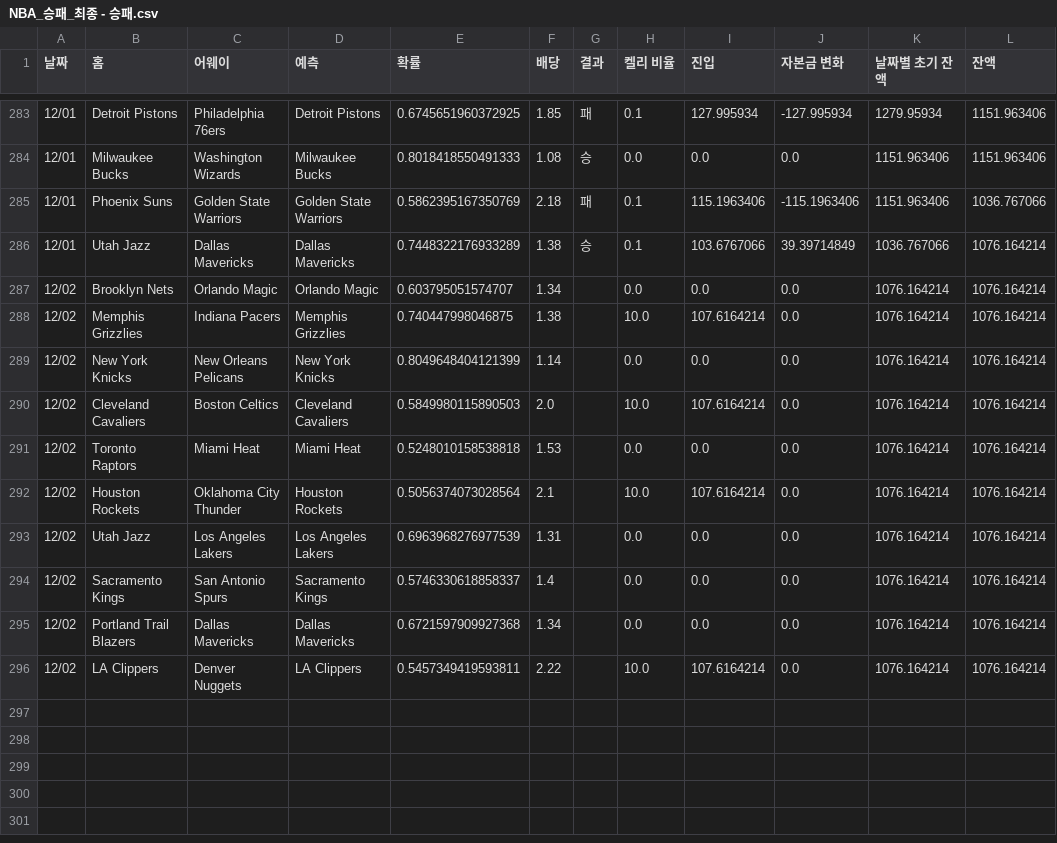
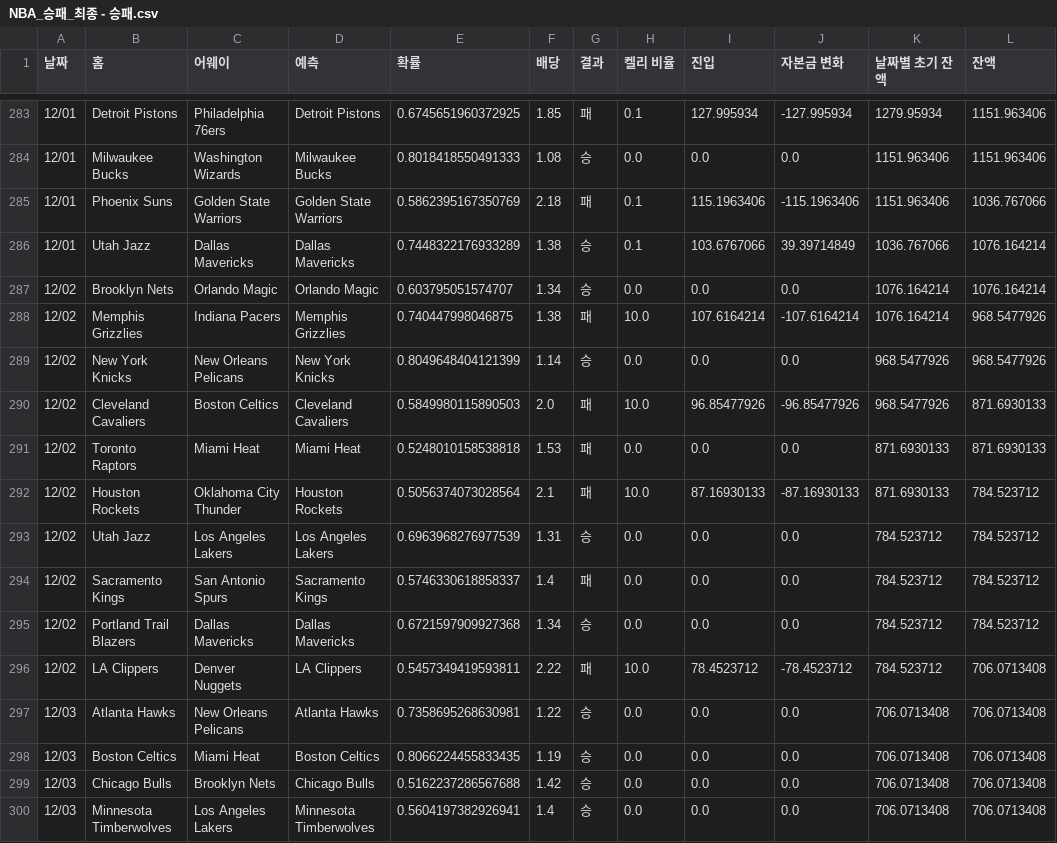
Before and after one commit to jammytone/NBA-Machine-Learning-Sports-Betting, a CSV file: NBA_승패_최종 - 승패.csv, drawn as a sheet; only a part is shown, gaps mark what is left out.

```diff
--- a/NBA_승패_최종 - 승패.csv
+++ b/NBA_승패_최종 - 승패.csv
@@ -286,11 +286,15 @@
 12/01,Utah Jazz,Dallas Mavericks,Dallas Mavericks,0.7448322176933289,1.38,승,0.1,103.6767066,39.39714849,1036.767066,1076.164214
-12/02,Brooklyn Nets,Orlando Magic,Orlando Magic,0.603795051574707,1.34,,0.0,0.0,0.0,1076.164214,1076.164214
-12/02,Memphis Grizzlies,Indiana Pacers,Memphis Grizzlies,0.740447998046875,1.38,,10.0,107.6164214,0.0,1076.164214,1076.164214
-12/02,New York Knicks,New Orleans Pelicans,New York Knicks,0.8049648404121399,1.14,,0.0,0.0,0.0,1076.164214,1076.164214
-12/02,Cleveland Cavaliers,Boston Celtics,Cleveland Cavaliers,0.5849980115890503,2.0,,10.0,107.6164214,0.0,1076.164214,1076.164214
-12/02,Toronto Raptors,Miami Heat,Miami Heat,0.5248010158538818,1.53,,0.0,0.0,0.0,1076.164214,1076.164214
-12/02,Houston Rockets,Oklahoma City Thunder,Houston Rockets,0.5056374073028564,2.1,,10.0,107.6164214,0.0,1076.164214,1076.164214
-12/02,Utah Jazz,Los Angeles Lakers,Los Angeles Lakers,0.6963968276977539,1.31,,0.0,0.0,0.0,1076.164214,1076.164214
-12/02,Sacramento Kings,San Antonio Spurs,Sacramento Kings,0.5746330618858337,1.4,,0.0,0.0,0.0,1076.164214,1076.164214
-12/02,Portland Trail Blazers,Dallas Mavericks,Dallas Mavericks,0.6721597909927368,1.34,,0.0,0.0,0.0,1076.164214,1076.164214
-12/02,LA Clippers,Denver Nuggets,LA Clippers,0.5457349419593811,2.22,,10.0,107.6164214,0.0,1076.164214,1076.164214
+12/02,Brooklyn Nets,Orlando Magic,Orlando Magic,0.603795051574707,1.34,승,0.0,0.0,0.0,1076.164214,1076.164214
+12/02,Memphis Grizzlies,Indiana Pacers,Memphis Grizzlies,0.740447998046875,1.38,패,10.0,107.6164214,-107.6164214,1076.164214,968.5477926
+12/02,New York Knicks,New Orleans Pelicans,New York Knicks,0.8049648404121399,1.14,승,0.0,0.0,0.0,968.5477926,968.5477926
+12/02,Cleveland Cavaliers,Boston Celtics,Cleveland Cavaliers,0.5849980115890503,2.0,패,10.0,96.85477926,-96.85477926,968.5477926,871.6930133
+12/02,Toronto Raptors,Miami Heat,Miami Heat,0.5248010158538818,1.53,패,0.0,0.0,0.0,871.6930133,871.6930133
+12/02,Houston Rockets,Oklahoma City Thunder,Houston Rockets,0.5056374073028564,2.1,패,10.0,87.16930133,-87.16930133,871.6930133,784.523712
+12/02,Utah Jazz,Los Angeles Lakers,Los Angeles Lakers,0.6963968276977539,1.31,승,0.0,0.0,0.0,784.523712,784.523712
+12/02,Sacramento Kings,San Antonio Spurs,Sacramento Kings,0.5746330618858337,1.4,패,0.0,0.0,0.0,784.523712,784.523712
+12/02,Portland Trail Blazers,Dallas Mavericks,Dallas Mavericks,0.6721597909927368,1.34,승,0.0,0.0,0.0,784.523712,784.523712
+12/02,LA Clippers,Denver Nuggets,LA Clippers,0.5457349419593811,2.22,패,10.0,78.4523712,-78.4523712,784.523712,706.0713408
+12/03,Atlanta Hawks,New Orleans Pelicans,Atlanta Hawks,0.7358695268630981,1.22,승,0.0,0.0,0.0,706.0713408,706.0713408
+12/03,Boston Celtics,Miami Heat,Boston Celtics,0.8066224455833435,1.19,승,0.0,0.0,0.0,706.0713408,706.0713408
+12/03,Chicago Bulls,Brooklyn Nets,Chicago Bulls,0.5162237286567688,1.42,승,0.0,0.0,0.0,706.0713408,706.0713408
+12/03,Minnesota Timberwolves,Los Angeles Lakers,Minnesota Timberwolves,0.5604197382926941,1.4,승,0.0,0.0,0.0,706.0713408,706.0713408
```
Also changed, not shown: 1 other file.
